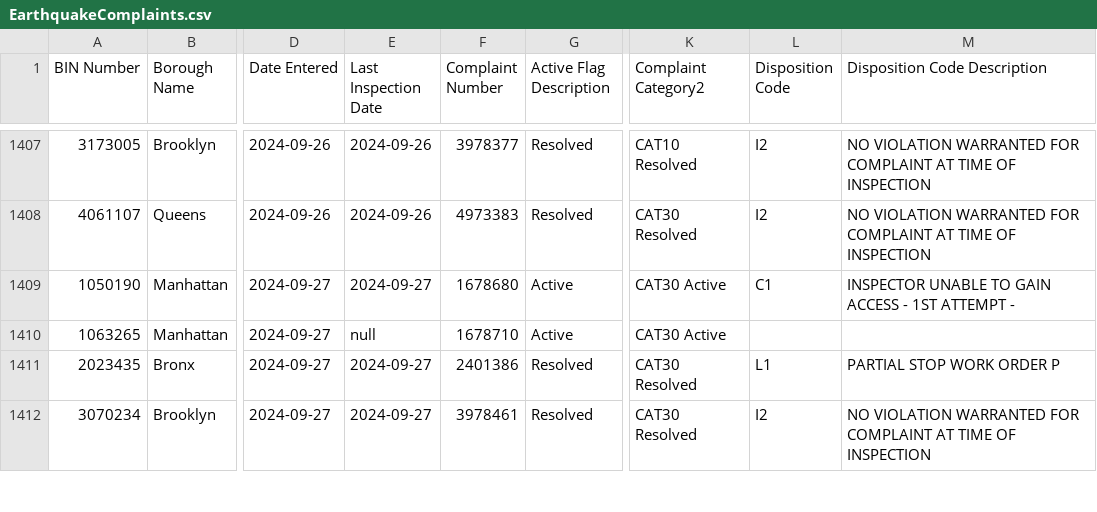
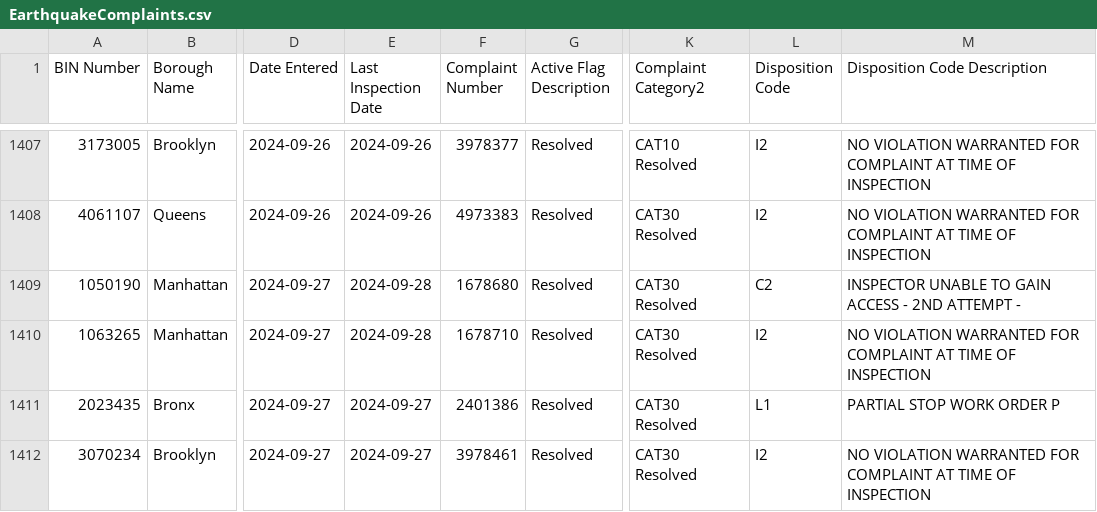
Before and after one commit to NYCDOB/EarthquakeComplaints, a CSV file: data/EarthquakeComplaints.csv, drawn as a sheet; only a part is shown, gaps mark what is left out; the diff covers the shown part only; the diff names each change by its address in the sheet, - before the commit and + after, or states it on an @@ line.

Commit message:
commit from script Sun 09/29/2024  6:59:51.37, 1422 rows

```diff
--- a/data/EarthquakeComplaints.csv
+++ b/data/EarthquakeComplaints.csv
-E1409 (Last Inspection Date): 2024-09-27
+E1409 (Last Inspection Date): 2024-09-28
-G1409:G1410 (Active Flag Description): Active
+G1409:G1410 (Active Flag Description): Resolved
-K1409:K1410 (Complaint Category2): CAT30 Active
+K1409:K1410 (Complaint Category2): CAT30 Resolved
-L1409 (Disposition Code): C1
+L1409 (Disposition Code): C2
-M1409 (Disposition Code Description): …ACCESS - 1ST ATTEMPT -
+M1409 (Disposition Code Description): …ACCESS - 2ND ATTEMPT -
-E1410 (Last Inspection Date): null
+E1410 (Last Inspection Date): 2024-09-28
-L1410 (Disposition Code): (empty)
+L1410 (Disposition Code): I2
-M1410 (Disposition Code Description): (empty)
+M1410 (Disposition Code Description): NO VIOLATION WARRANTED FOR COMPLAINT AT TIME OF INSPECTION
```
Also changed, not shown: 4 added rows and 2 removed rows elsewhere in this file.
